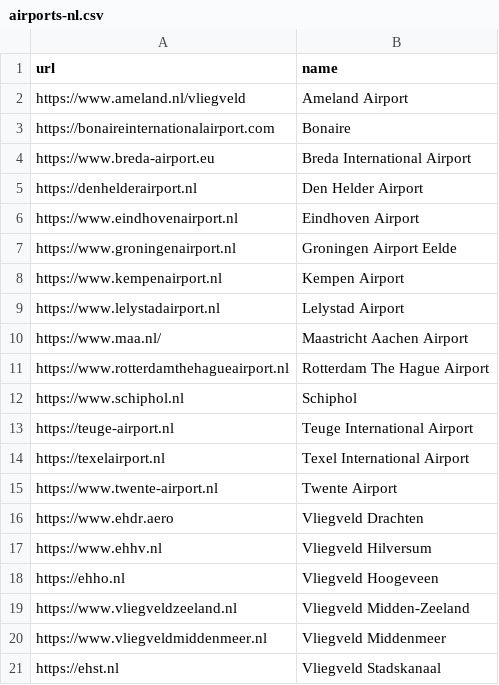
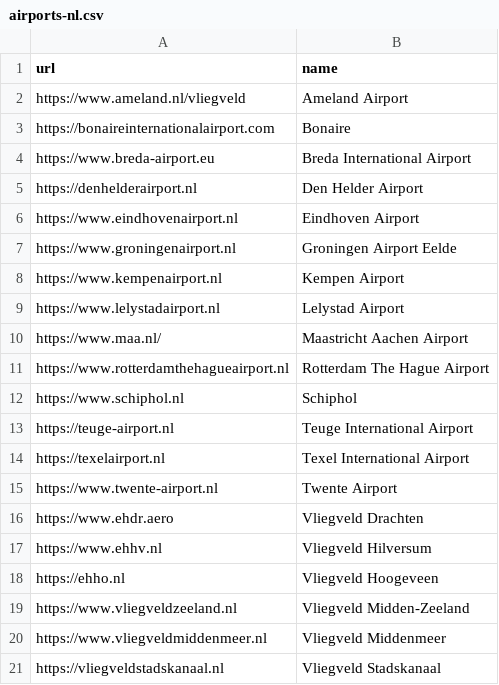
Before and after one commit to incyi/data, a CSV file: airports-nl.csv, drawn as a sheet.

Commit message:
Update URL for Vliegveld Stadskanaal

```diff
--- a/airports-nl.csv
+++ b/airports-nl.csv
@@ -20,2 +20,2 @@ https://www.vliegveldzeeland.nl,Vliegveld Midden-Zeeland
 https://www.vliegveldmiddenmeer.nl,Vliegveld Middenmeer
-https://ehst.nl,Vliegveld Stadskanaal
+https://vliegveldstadskanaal.nl,Vliegveld Stadskanaal
```
